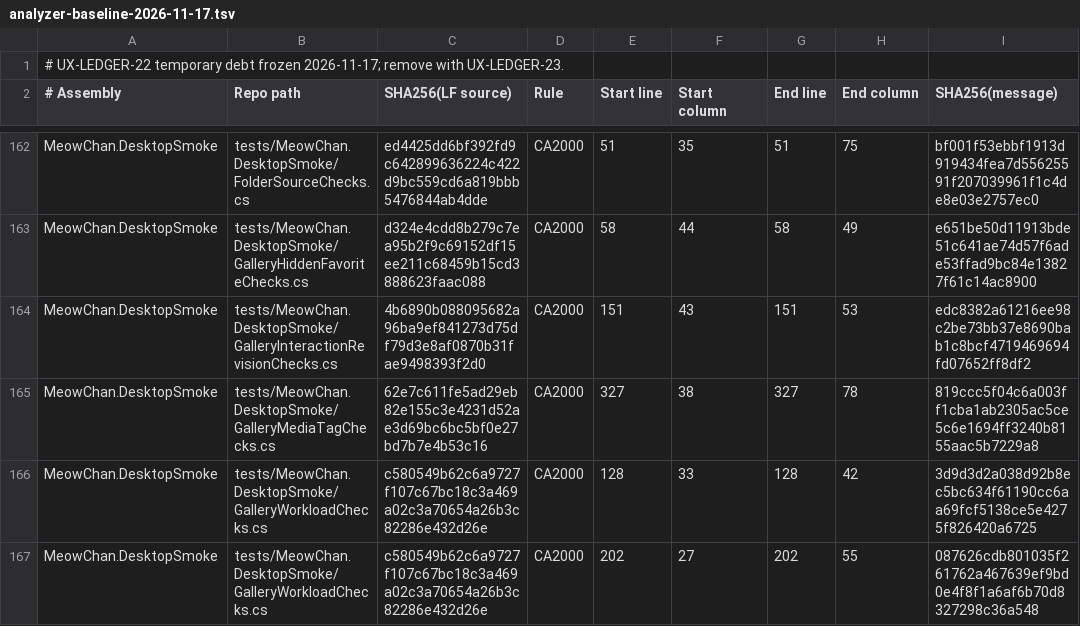
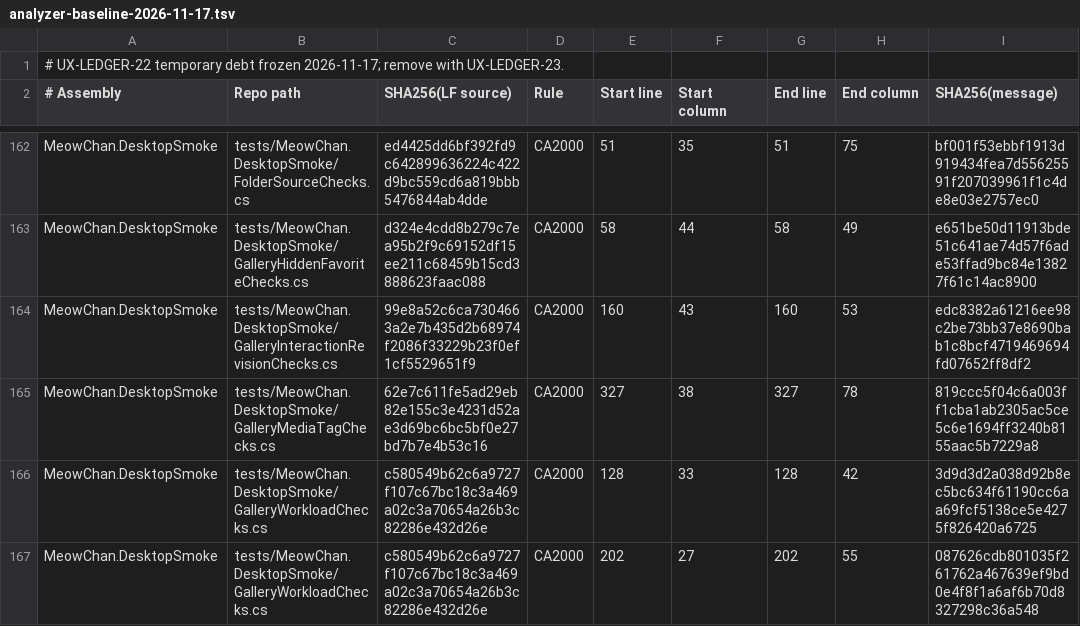
Before and after one commit to grassmann-it/MeowChan, a TSV file: build/analyzer-baseline-2026-11-17.tsv, drawn as a sheet; only a part is shown, gaps mark what is left out.

Commit message:
Rebind GalleryInteractionRevisionChecks analyzer baseline after smoke fix

```diff
--- a/build/analyzer-baseline-2026-11-17.tsv
+++ b/build/analyzer-baseline-2026-11-17.tsv
@@ -163,3 +163,3 @@ MeowChan.DesktopSmoke	tests/MeowChan.DesktopSmoke/FolderSourceChecks.cs	ed4425dd
 MeowChan.DesktopSmoke	tests/MeowChan.DesktopSmoke/GalleryHiddenFavoriteChecks.cs	d324e4cdd8b279c7ea95b2f9c69152df15ee211c68459b15cd3888623faac088	CA2000	58	44	58	49	e651be50d11913bde51c641ae74d57f6ade53ffad9bc84e13827f61c14ac8900
-MeowChan.DesktopSmoke	tests/MeowChan.DesktopSmoke/GalleryInteractionRevisionChecks.cs	4b6890b088095682a96ba9ef841273d75df79d3e8af0870b31fae9498393f2d0	CA2000	151	43	151	53	edc8382a61216ee98c2be73bb37e8690bab1c8bcf4719469694fd07652ff8df2
+MeowChan.DesktopSmoke	tests/MeowChan.DesktopSmoke/GalleryInteractionRevisionChecks.cs	99e8a52c6ca7304663a2e7b435d2b68974f2086f33229b23f0ef1cf5529651f9	CA2000	160	43	160	53	edc8382a61216ee98c2be73bb37e8690bab1c8bcf4719469694fd07652ff8df2
 MeowChan.DesktopSmoke	tests/MeowChan.DesktopSmoke/GalleryMediaTagChecks.cs	62e7c611fe5ad29eb82e155c3e4231d52ae3d69bc6bc5bf0e27bd7b7e4b53c16	CA2000	327	38	327	78	819ccc5f04c6a003ff1cba1ab2305ac5ce5c6e1694ff3240b8155aac5b7229a8
```
